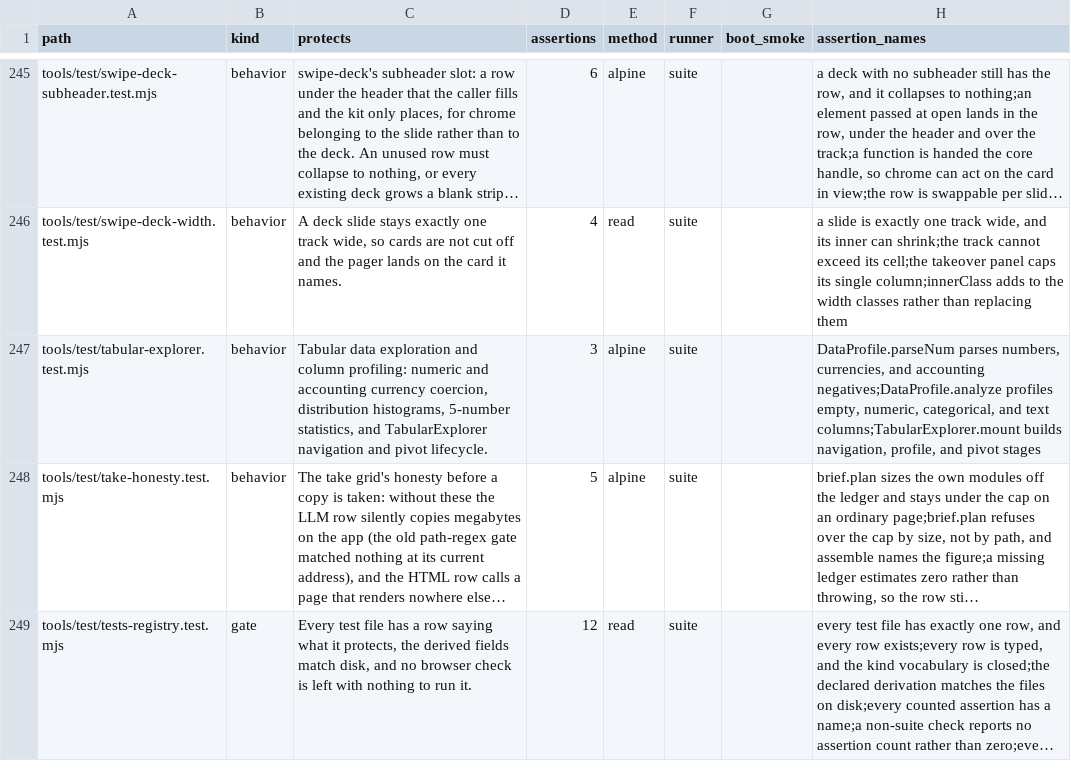
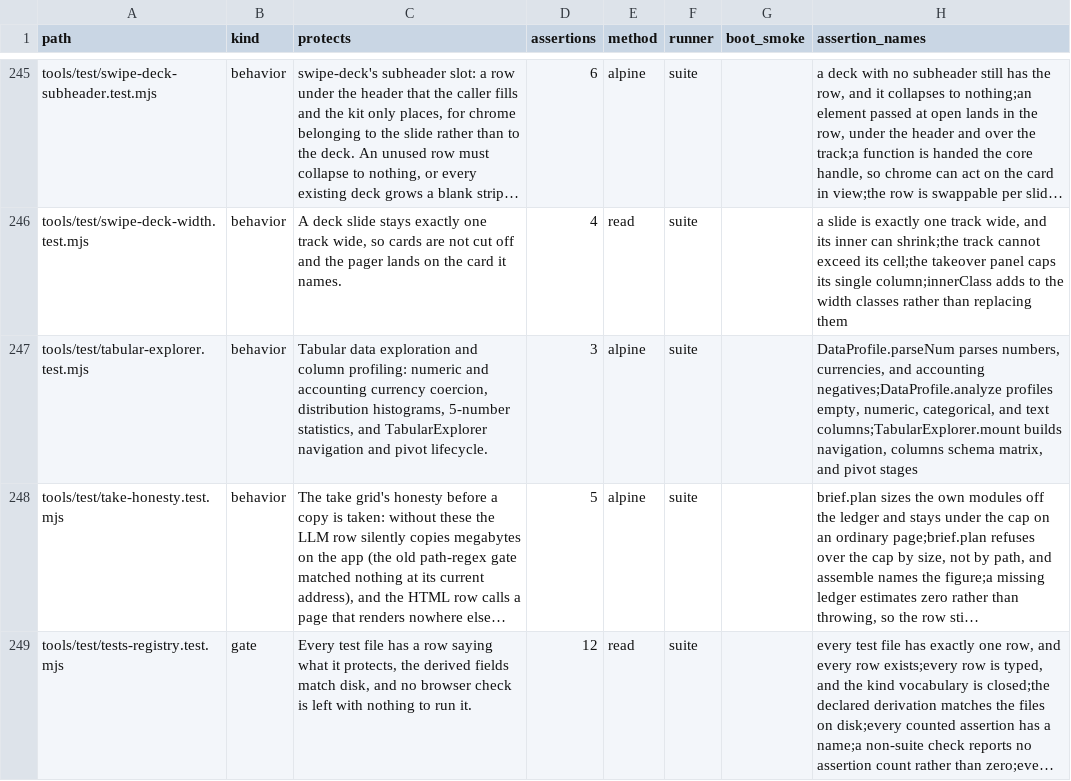
Before and after one commit to mehrlander/web-tools, a CSV file: docs/tests.csv, drawn as a sheet; only a part is shown, gaps mark what is left out; long unchanged cells end in …; the diff names each change by its address in the sheet, - before the commit and + after, or states it on an @@ line.

Commit message:
tabular-explorer: segmented tabs, icon-only card button, 3-dot menu, and master-detail column schema matrix (#729)

```diff
--- a/docs/tests.csv
+++ b/docs/tests.csv
-H247 (assertion_names): …builds navigation, profile, and pivot…
+H247 (assertion_names): …builds navigation, columns schema matrix, and pivot…
```
Also changed, not shown: docs/docs.csv, docs/kits.csv, 4 other files.
